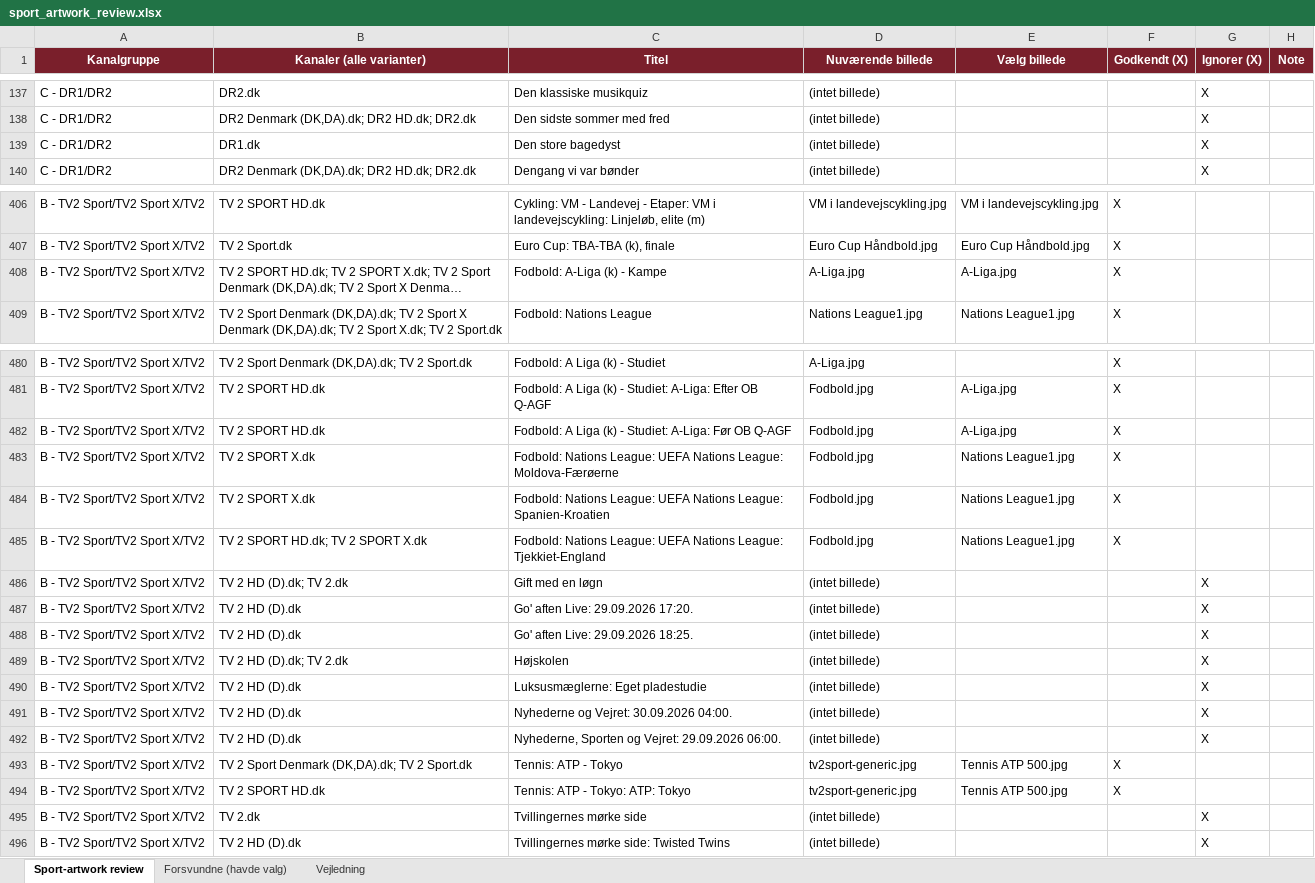
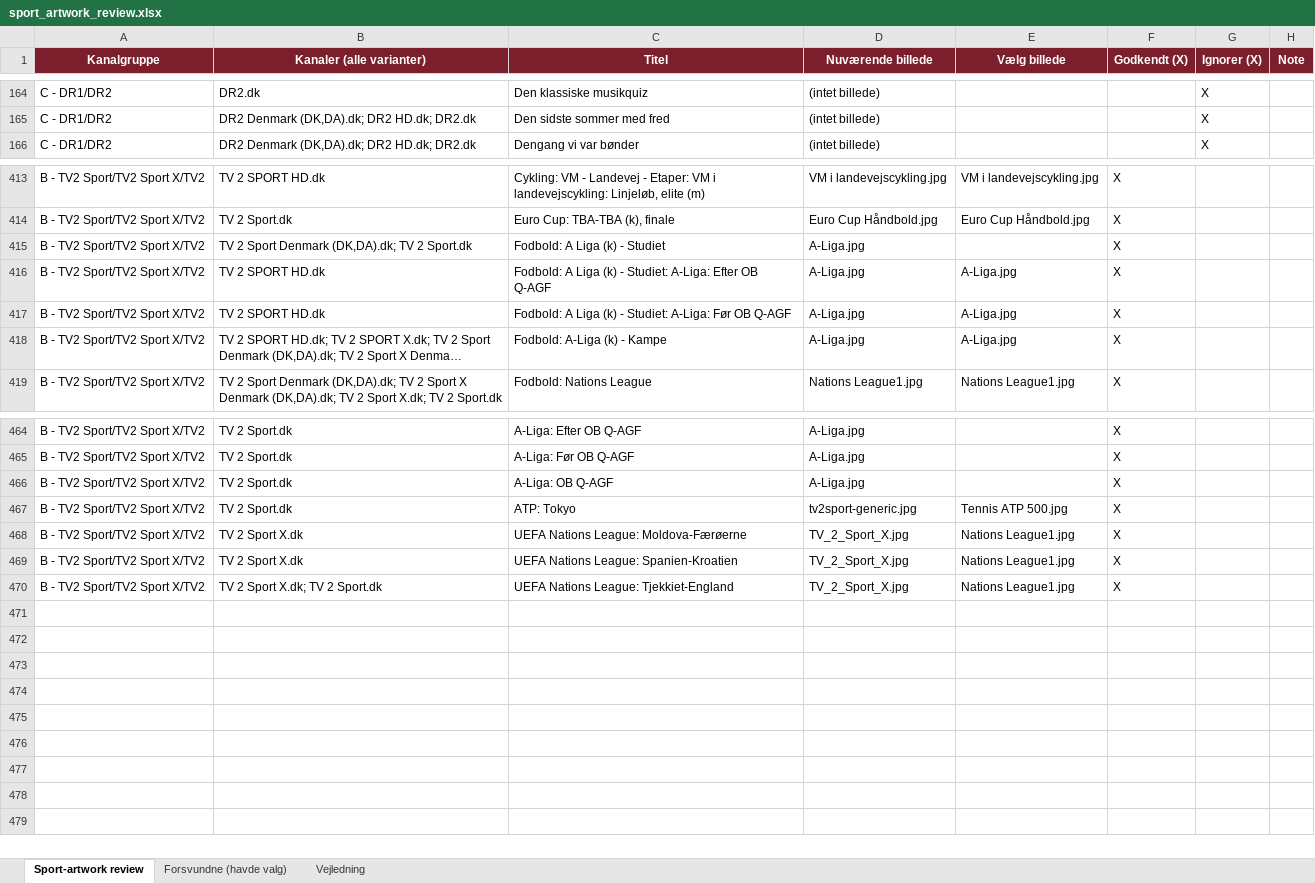
Before and after one commit to flanaganz/epgoal, an Excel workbook: data/sport_artwork_review.xlsx, sheet Sport-artwork review, drawn as a sheet; only a part is shown, gaps mark what is left out; long unchanged cells end in …; values as stored, in another font and other column widths than the file's, no borders; removed rows and columns are numbered as before the commit, all else as after; the diff covers the shown part only; the diff names each change by its address in the sheet, - before the commit and + after, or states it on an @@ line.

Commit message:
Auto-sync EPG (sport-billeder) 2026-09-28 16:30:54

```diff
--- a/data/sport_artwork_review.xlsx (sheet Sport-artwork review)
+++ b/data/sport_artwork_review.xlsx (sheet Sport-artwork review)
-row 139: C - DR1/DR2 | DR1.dk | Den store bagedyst | (intet billede) |  |  | X
+row 415: B - TV2 Sport/TV2 Sport X/TV2 | TV 2 Sport Denmark (DK,DA).dk; TV 2 Sport.dk | Fodbold: A Liga (k) - Studiet | A-Liga.jpg |  | X
+row 416: B - TV2 Sport/TV2 Sport X/TV2 | TV 2 SPORT HD.dk | Fodbold: A Liga (k) - Studiet: A-Liga: Efter OB Q-AGF | A-Liga.jpg | A-Liga.jpg | X
+row 417: B - TV2 Sport/TV2 Sport X/TV2 | TV 2 SPORT HD.dk | Fodbold: A Liga (k) - Studiet: A-Liga: Før OB Q-AGF | A-Liga.jpg | A-Liga.jpg | X
-B464 (Kanaler (alle varianter)): TV 2 Sport Denmark (DK,DA).dk; TV 2 Sport.dk
+B464 (Kanaler (alle varianter)): TV 2 Sport.dk
-C464 (Titel): Fodbold: A Liga (k) - Studiet
+C464 (Titel): A-Liga: Efter OB Q-AGF
-row 481: B - TV2 Sport/TV2 Sport X/TV2 | TV 2 SPORT HD.dk | Fodbold: A Liga (k) - Studiet: A-Liga: Efter OB Q-AGF | Fodbold.jpg | A-Liga.jpg | X
-row 482: B - TV2 Sport/TV2 Sport X/TV2 | TV 2 SPORT HD.dk | Fodbold: A Liga (k) - Studiet: A-Liga: Før OB Q-AGF | Fodbold.jpg | A-Liga.jpg | X
+row 465: B - TV2 Sport/TV2 Sport X/TV2 | TV 2 Sport.dk | A-Liga: Før OB Q-AGF | A-Liga.jpg |  | X
+row 466: B - TV2 Sport/TV2 Sport X/TV2 | TV 2 Sport.dk | A-Liga: OB Q-AGF | A-Liga.jpg |  | X
+row 467: B - TV2 Sport/TV2 Sport X/TV2 | TV 2 Sport.dk | ATP: Tokyo | tv2sport-generic.jpg | Tennis ATP 500.jpg | X
-B468:B469 (Kanaler (alle varianter)): TV 2 SPORT X.dk
+B468:B469 (Kanaler (alle varianter)): TV 2 Sport X.dk
-C468 (Titel): Fodbold: Nations League: UEFA Nations…
+C468 (Titel): UEFA Nations…
-D468:D470 (Nuværende billede): Fodbold.jpg
+D468:D470 (Nuværende billede): TV_2_Sport_X.jpg
-C469 (Titel): Fodbold: Nations League: UEFA Nations…
+C469 (Titel): UEFA Nations…
-B470 (Kanaler (alle varianter)): TV 2 SPORT HD.dk; TV 2 SPORT X.dk
+B470 (Kanaler (alle varianter)): TV 2 Sport X.dk; TV 2 Sport.dk
-C470 (Titel): Fodbold: Nations League: UEFA Nations…
+C470 (Titel): UEFA Nations…
@@ row 486 moved to row 100: B - TV2 Sport/TV2 Sport X/TV2 @@
@@ row 487 moved to row 104: B - TV2 Sport/TV2 Sport X/TV2 @@
@@ row 488 moved to row 105: B - TV2 Sport/TV2 Sport X/TV2 @@
@@ row 489 moved to row 109: B - TV2 Sport/TV2 Sport X/TV2 @@
@@ row 490 moved to row 112: B - TV2 Sport/TV2 Sport X/TV2 @@
@@ row 491 moved to row 119: B - TV2 Sport/TV2 Sport X/TV2 @@
@@ row 492 moved to row 122: B - TV2 Sport/TV2 Sport X/TV2 @@
-row 493: B - TV2 Sport/TV2 Sport X/TV2 | TV 2 Sport Denmark (DK,DA).dk; TV 2 Sport.dk | Tennis: ATP - Tokyo | tv2sport-generic.jpg | Tennis ATP 500.jpg | X
-row 494: B - TV2 Sport/TV2 Sport X/TV2 | TV 2 SPORT HD.dk | Tennis: ATP - Tokyo: ATP: Tokyo | tv2sport-generic.jpg | Tennis ATP 500.jpg | X
@@ row 495 moved to row 127: B - TV2 Sport/TV2 Sport X/TV2 @@
@@ row 496 moved to row 128: B - TV2 Sport/TV2 Sport X/TV2 @@
```
Also changed, not shown: 6 added rows, 33 removed rows, 21 moved rows and 35 edited cells elsewhere in this sheet, sheet Forsvundne (havde valg), data/danish_artwork_review.xlsx, 11 other files.
